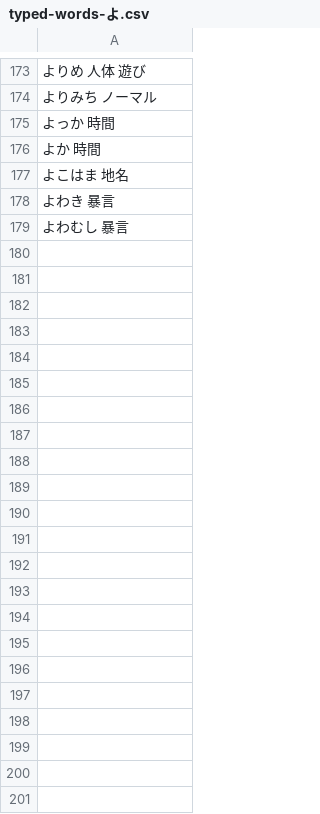
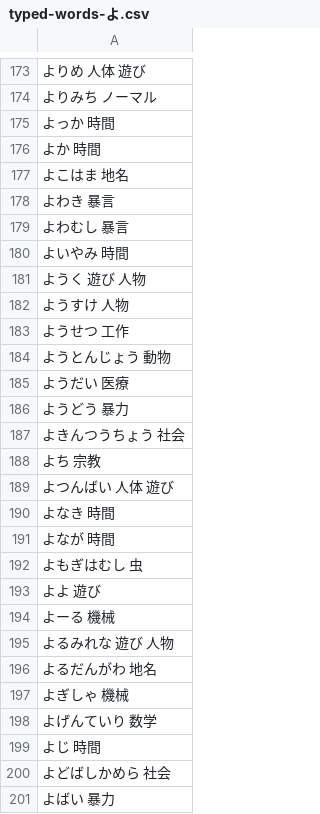
Before and after one commit to lighter-depth/DictionaryForSB, a CSV file: plain/typed-words-よ.csv, drawn as a sheet; only a part is shown, gaps mark what is left out; the diff names each change by its address in the sheet, - before the commit and + after, or states it on an @@ line.

```diff
--- a/plain/typed-words-よ.csv
+++ b/plain/typed-words-よ.csv
+row 180: よいやみ 時間
+row 181: ようく 遊び 人物
+row 182: ようすけ 人物
+row 183: ようせつ 工作
+row 184: ようとんじょう 動物
+row 185: ようだい 医療
+row 186: ようどう 暴力
+row 187: よきんつうちょう 社会
+row 188: よち 宗教
+row 189: よつんばい 人体 遊び
+row 190: よなき 時間
+row 191: よなが 時間
+row 192: よもぎはむし 虫
+row 193: よよ 遊び
+row 194: よーる 機械
+row 195: よるみれな 遊び 人物
+row 196: よるだんがわ 地名
+row 197: よぎしゃ 機械
+row 198: よげんていり 数学
+row 199: よじ 時間
+row 200: よどばしかめら 社会
+row 201: よばい 暴力
```
Also changed, not shown: plain/typed-words-こ.csv, plain/typed-words-ゆ.csv, 29 other files.
